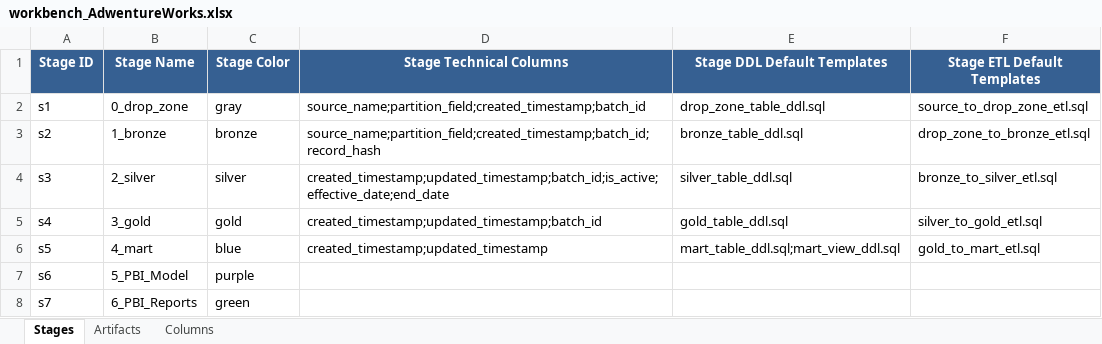
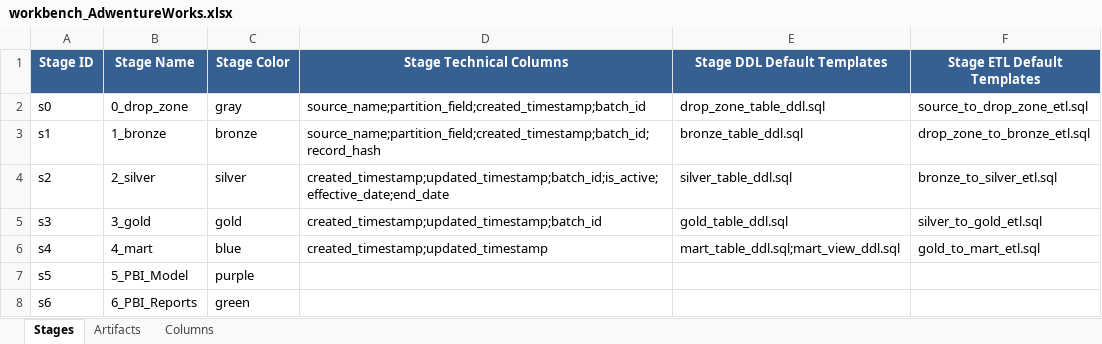
Before and after one commit to dwhbiAdmin/DWH_Creator, an Excel workbook: _DWH_Projects/Project_AdwentureWorks/2_workbench/workbench_AdwentureWorks.xlsx, sheet Stages, drawn as a sheet; values as stored, in another font and other column widths than the file's, no borders; table styles not drawn; the diff names each change by its address in the sheet, - before the commit and + after, or states it on an @@ line.

```diff
--- a/_DWH_Projects/Project_AdwentureWorks/2_workbench/workbench_AdwentureWorks.xlsx (sheet Stages)
+++ b/_DWH_Projects/Project_AdwentureWorks/2_workbench/workbench_AdwentureWorks.xlsx (sheet Stages)
-A2 (Stage ID): s1
+A2 (Stage ID): s0
-A3 (Stage ID): s2
+A3 (Stage ID): s1
-A4 (Stage ID): s3
+A4 (Stage ID): s2
-A5 (Stage ID): s4
+A5 (Stage ID): s3
-A6 (Stage ID): s5
+A6 (Stage ID): s4
-A7 (Stage ID): s6
+A7 (Stage ID): s5
-A8 (Stage ID): s7
+A8 (Stage ID): s6
```
Also changed, not shown: sheet Artifacts, sheet Columns, 15 other files.
